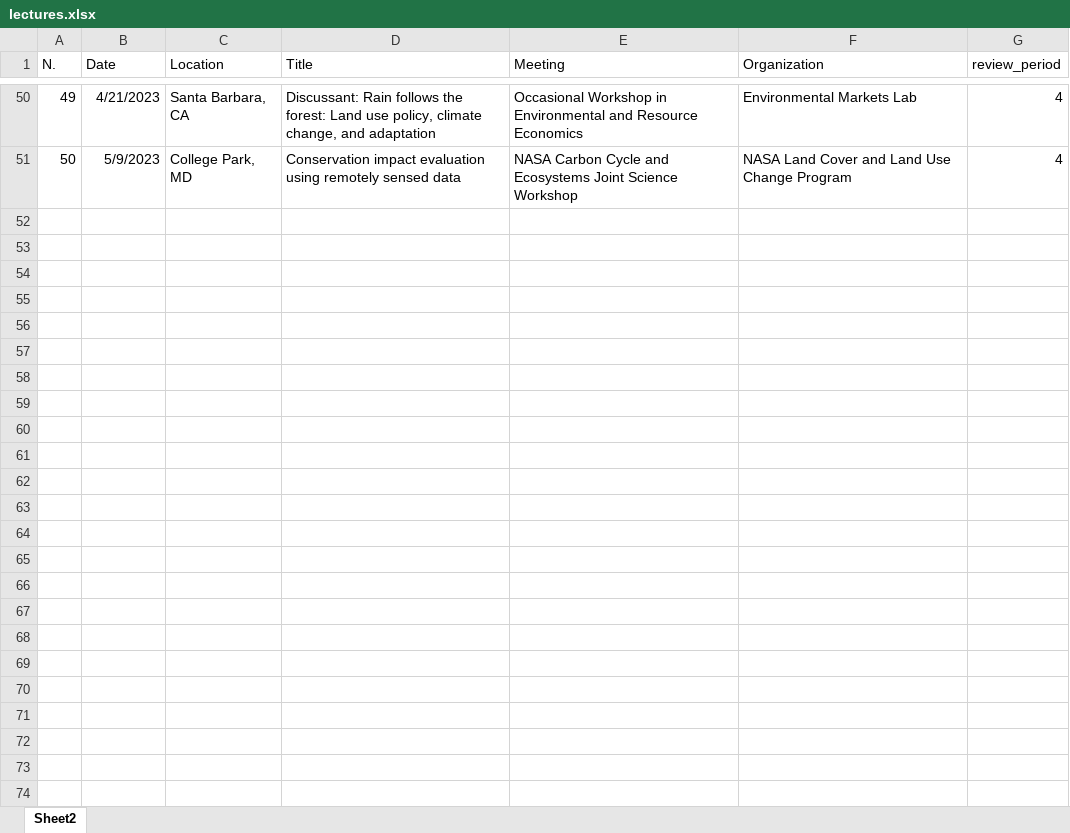
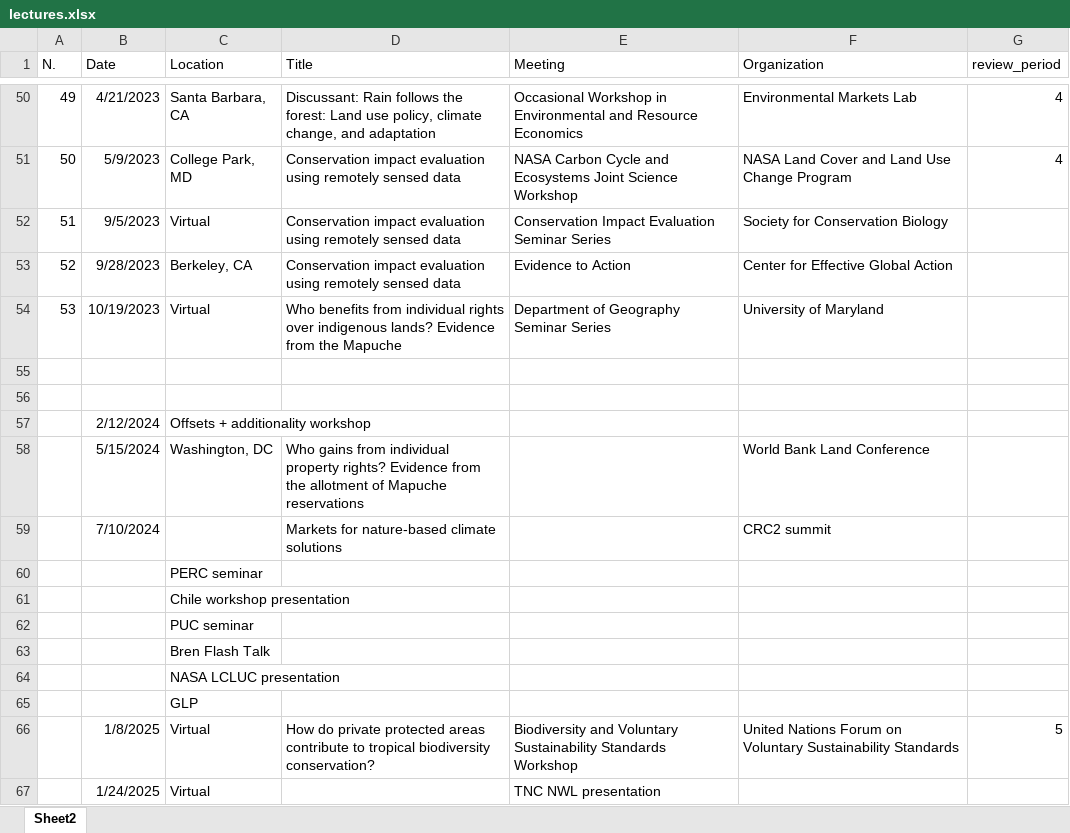
Before and after one commit to rheilmayr/biobib, an Excel workbook: data/3_professional/lectures.xlsx, sheet Sheet2, drawn as a sheet; only a part is shown, gaps mark what is left out; values as stored, in another font and other column widths than the file's, no borders; table styles not drawn; the diff names each change by its address in the sheet, - before the commit and + after, or states it on an @@ line.

Commit message:
Pushing latest data updates for database

```diff
--- a/data/3_professional/lectures.xlsx (sheet Sheet2)
+++ b/data/3_professional/lectures.xlsx (sheet Sheet2)
+row 52: 51 | 9/5/2023 | Virtual | Conservation impact evaluation using remotely sensed data | Conservation Impact Evaluation Seminar Series | Society for Conservation Biology
+row 53: 52 | 9/28/2023 | Berkeley, CA | Conservation impact evaluation using remotely sensed data | Evidence to Action | Center for Effective Global Action
+row 54: 53 | 10/19/2023 | Virtual | Who benefits from individual rights over indigenous lands? Evidence from the Mapuche | Department of Geography Seminar Series | University of Maryland
+row 55: (empty)
+row 56: (empty)
+row 57:  | 2/12/2024 | Offsets + additionality workshop
+row 58:  | 5/15/2024 | Washington, DC | Who gains from individual property rights? Evidence from the allotment of Mapuche reservations |  | World Bank Land Conference
+row 59:  | 7/10/2024 |  | Markets for nature-based climate solutions |  | CRC2 summit
+row 60:  |  | PERC seminar
+row 61:  |  | Chile workshop presentation
+row 62:  |  | PUC seminar
+row 63:  |  | Bren Flash Talk
+row 64:  |  | NASA LCLUC presentation
+row 65:  |  | GLP
+row 66:  | 1/8/2025 | Virtual | How do private protected areas contribute to tropical biodiversity conservation? | Biodiversity and Voluntary Sustainability Standards Workshop | United Nations Forum on Voluntary Sustainability Standards | 5
+row 67:  | 1/24/2025 | Virtual |  | TNC NWL presentation
```
Also changed, not shown: data/1_research/research.xlsx, data/2_teaching/teaching.xlsx, 3 other files.
